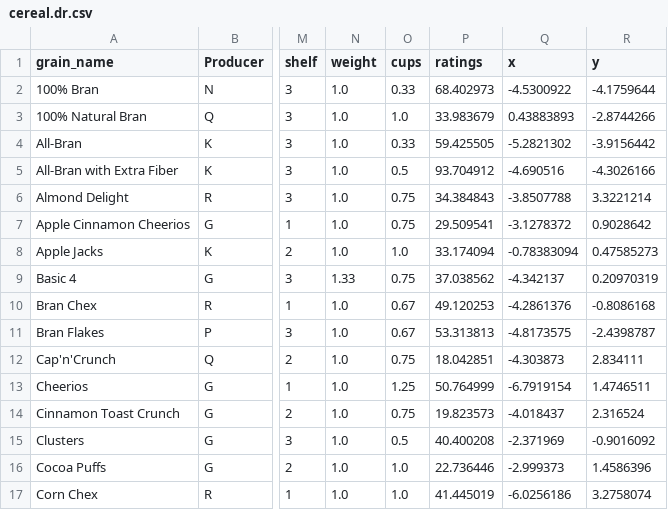
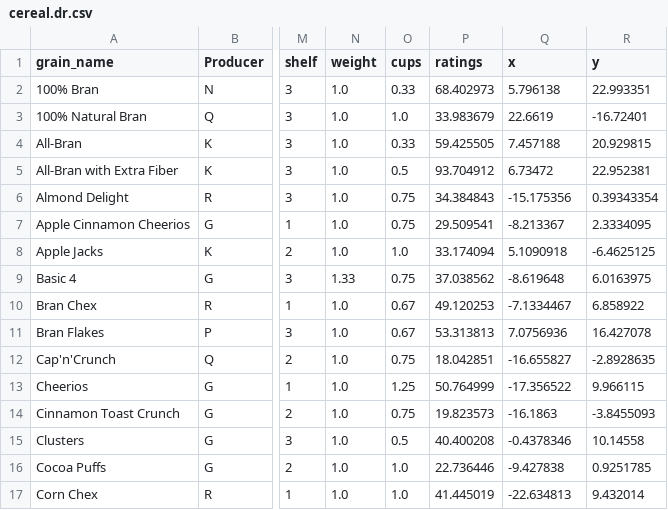
Before and after one commit to ArielMant0/anno-lens, a CSV file: public/data/cereal.dr.csv, drawn as a sheet; only a part is shown, gaps mark what is left out; the diff covers the shown part only; the diff names each change by its address in the sheet, - before the commit and + after, or states it on an @@ line.

```diff
--- a/public/data/cereal.dr.csv
+++ b/public/data/cereal.dr.csv
-Q2 (x): -4.5300922
+Q2 (x): 5.796138
-R2 (y): -4.1759644
+R2 (y): 22.993351
-Q3 (x): 0.43883893
+Q3 (x): 22.6619
-R3 (y): -2.8744266
+R3 (y): -16.72401
-Q4 (x): -5.2821302
+Q4 (x): 7.457188
-R4 (y): -3.9156442
+R4 (y): 20.929815
-Q5 (x): -4.690516
+Q5 (x): 6.73472
-R5 (y): -4.3026166
+R5 (y): 22.952381
-Q6 (x): -3.8507788
+Q6 (x): -15.175356
-R6 (y): 3.3221214
+R6 (y): 0.39343354
-Q7 (x): -3.1278372
+Q7 (x): -8.213367
-R7 (y): 0.9028642
+R7 (y): 2.3334095
-Q8 (x): -0.78383094
+Q8 (x): 5.1090918
-R8 (y): 0.47585273
+R8 (y): -6.4625125
-Q9 (x): -4.342137
+Q9 (x): -8.619648
-R9 (y): 0.20970319
+R9 (y): 6.0163975
-Q10 (x): -4.2861376
+Q10 (x): -7.1334467
-R10 (y): -0.8086168
+R10 (y): 6.858922
-Q11 (x): -4.8173575
+Q11 (x): 7.0756936
-R11 (y): -2.4398787
+R11 (y): 16.427078
-Q12 (x): -4.303873
+Q12 (x): -16.655827
-R12 (y): 2.834111
+R12 (y): -2.8928635
-Q13 (x): -6.7919154
+Q13 (x): -17.356522
-R13 (y): 1.4746511
+R13 (y): 9.966115
-Q14 (x): -4.018437
+Q14 (x): -16.1863
-R14 (y): 2.316524
+R14 (y): -3.8455093
-Q15 (x): -2.371969
+Q15 (x): -0.4378346
-R15 (y): -0.9016092
+R15 (y): 10.14558
-Q16 (x): -2.999373
+Q16 (x): -9.427838
-R16 (y): 1.4586396
+R16 (y): 0.9251785
-Q17 (x): -6.0256186
+Q17 (x): -22.634813
-R17 (y): 3.2758074
+R17 (y): 9.432014
```
Also changed, not shown: 122 edited cells elsewhere in this file, public/data/anxiety_depression.dr.csv, public/data/heart_disease_uci.dr.csv, 11 other files.
